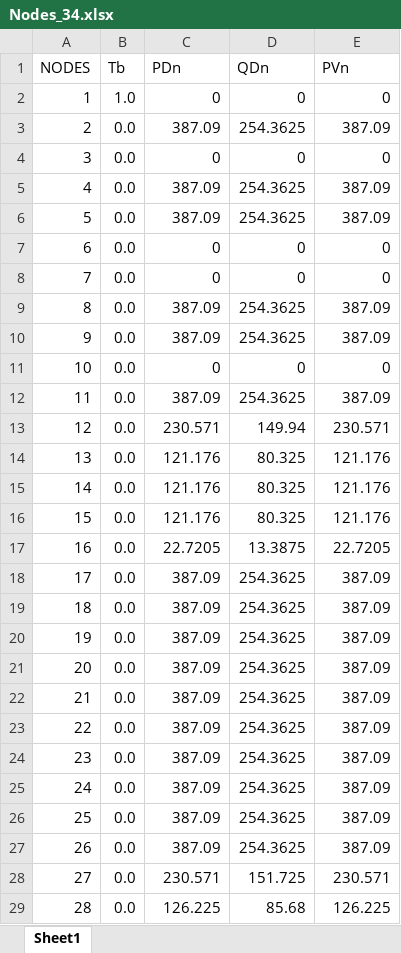
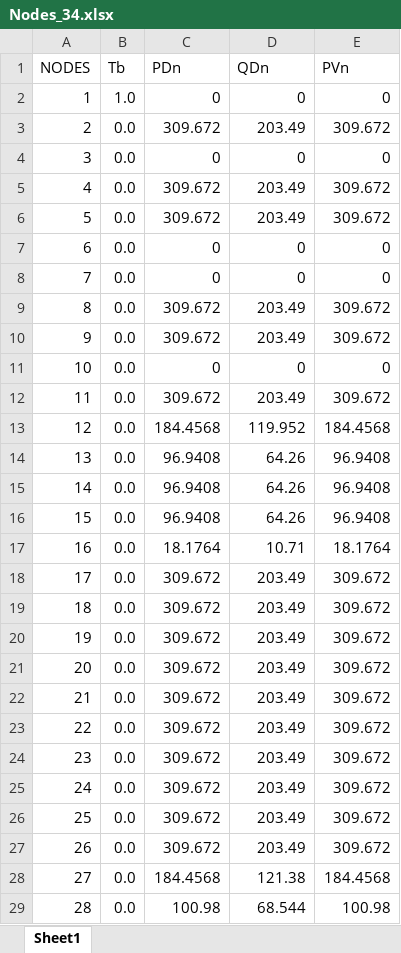
Before and after one commit to MauricioSalazare/storage_management_flexibility, an Excel workbook: Model_optimization/Nodes_34.xlsx, sheet Sheet1, drawn as a sheet; only a part is shown; values as stored, in another font and other column widths than the file's, no borders; the diff covers the shown part only; the diff names each change by its address in the sheet, - before the commit and + after, or states it on an @@ line.

Commit message:
Modified: System data

```diff
--- a/Model_optimization/Nodes_34.xlsx (sheet Sheet1)
+++ b/Model_optimization/Nodes_34.xlsx (sheet Sheet1)
-C3 (PDn): 387.09
+C3 (PDn): 309.672
-D3 (QDn): 254.3625
+D3 (QDn): 203.49
-E3 (PVn): 387.09
+E3 (PVn): 309.672
-C5:C6 (PDn): 387.09
+C5:C6 (PDn): 309.672
-D5:D6 (QDn): 254.3625
+D5:D6 (QDn): 203.49
-E5:E6 (PVn): 387.09
+E5:E6 (PVn): 309.672
-C9:C10 (PDn): 387.09
+C9:C10 (PDn): 309.672
-D9:D10 (QDn): 254.3625
+D9:D10 (QDn): 203.49
-E9:E10 (PVn): 387.09
+E9:E10 (PVn): 309.672
-C12 (PDn): 387.09
+C12 (PDn): 309.672
-D12 (QDn): 254.3625
+D12 (QDn): 203.49
-E12 (PVn): 387.09
+E12 (PVn): 309.672
-C13 (PDn): 230.571
+C13 (PDn): 184.4568
-D13 (QDn): 149.94
+D13 (QDn): 119.952
-E13 (PVn): 230.571
+E13 (PVn): 184.4568
-C14:C16 (PDn): 121.176
+C14:C16 (PDn): 96.9408
-D14:D16 (QDn): 80.325
+D14:D16 (QDn): 64.26
-E14:E16 (PVn): 121.176
+E14:E16 (PVn): 96.9408
-C17 (PDn): 22.7205
+C17 (PDn): 18.1764
-D17 (QDn): 13.3875
+D17 (QDn): 10.71
-E17 (PVn): 22.7205
+E17 (PVn): 18.1764
-C18:C27 (PDn): 387.09
+C18:C27 (PDn): 309.672
-D18:D27 (QDn): 254.3625
+D18:D27 (QDn): 203.49
-E18:E27 (PVn): 387.09
+E18:E27 (PVn): 309.672
-C28 (PDn): 230.571
+C28 (PDn): 184.4568
-D28 (QDn): 151.725
+D28 (QDn): 121.38
-E28 (PVn): 230.571
+E28 (PVn): 184.4568
-C29 (PDn): 126.225
+C29 (PDn): 100.98
-D29 (QDn): 85.68
+D29 (QDn): 68.544
-E29 (PVn): 126.225
+E29 (PVn): 100.98
```
Also changed, not shown: 18 edited cells elsewhere in this sheet, Model_optimization/Lines_34.xlsx, Model_optimization/data_storage.xlsx.
